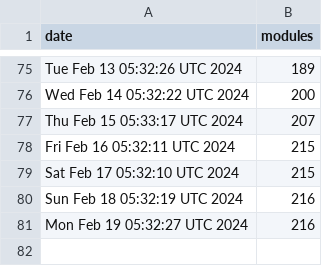
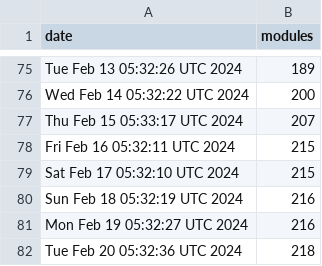
Before and after one commit to jpadams/daggerverse-stats, a CSV file: data.csv, drawn as a sheet; only a part is shown, gaps mark what is left out; the diff names each change by its address in the sheet, - before the commit and + after, or states it on an @@ line.

```diff
--- a/data.csv
+++ b/data.csv
+row 82: Tue Feb 20 05:32:36 UTC 2024 | 218
```
Also changed, not shown: 1 other file.
